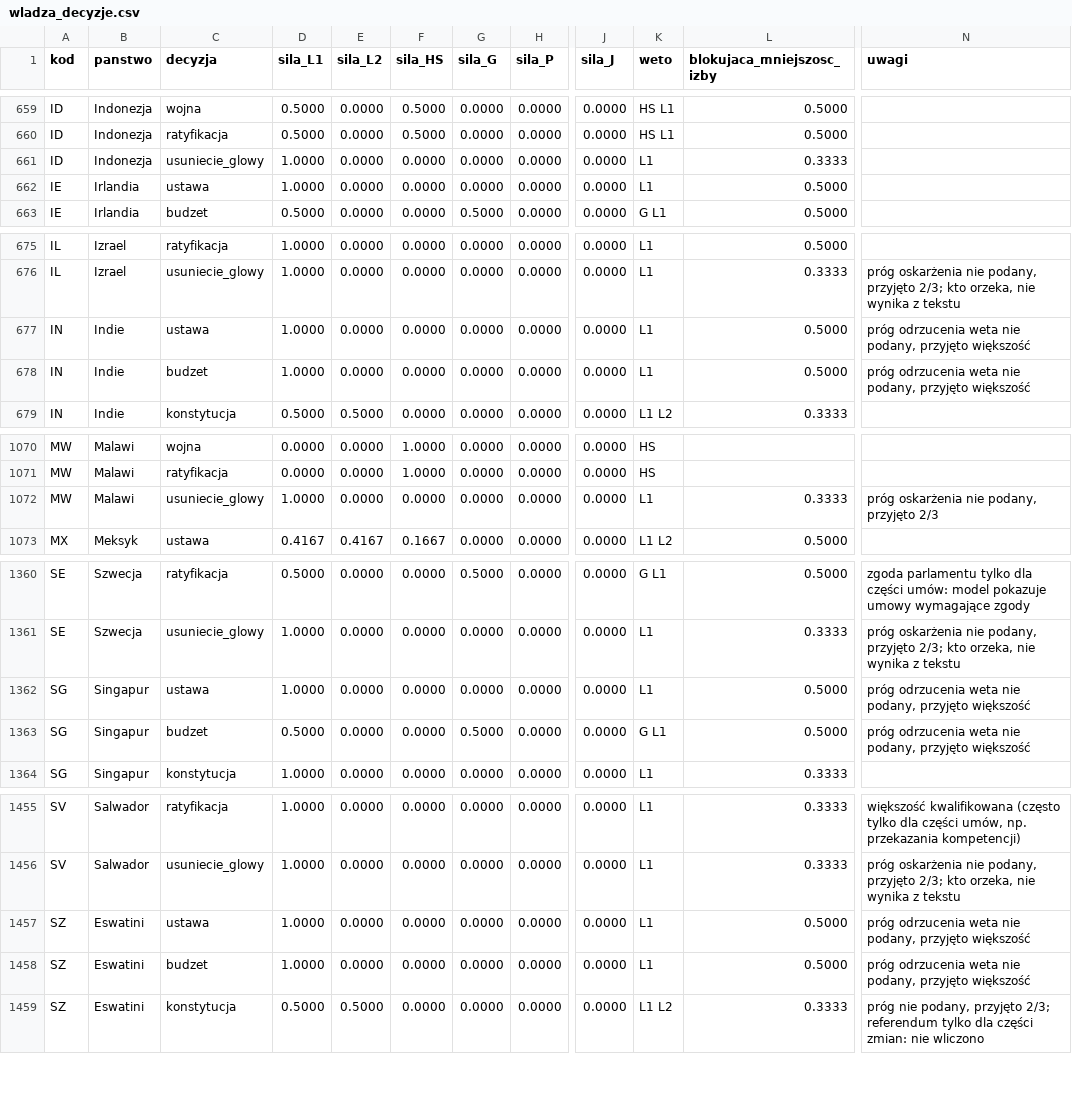
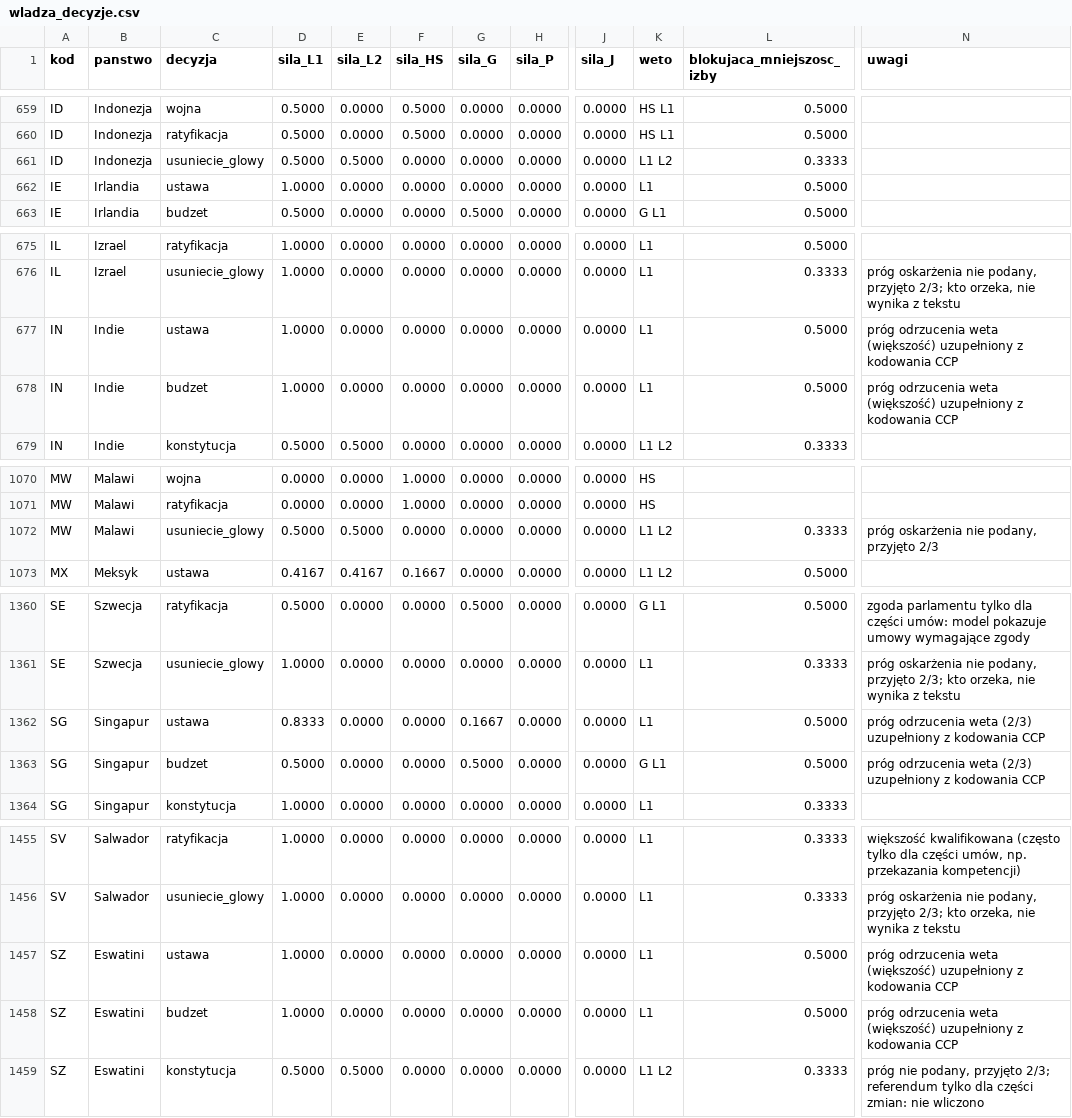
Before and after one commit to maxqmaxx/konstytucja, a CSV file: dane/wladza_decyzje.csv, drawn as a sheet; only a part is shown, gaps mark what is left out; the diff covers the shown part only; the diff names each change by its address in the sheet, - before the commit and + after, or states it on an @@ line.

```diff
--- a/dane/wladza_decyzje.csv
+++ b/dane/wladza_decyzje.csv
-D661 (sila_L1): 1.0000
+D661 (sila_L1): 0.5000
-E661 (sila_L2): 0.0000
+E661 (sila_L2): 0.5000
-K661 (weto): L1
+K661 (weto): L1 L2
-N677:N678 (uwagi): …odrzucenia weta nie podany, przyjęto większość
+N677:N678 (uwagi): …odrzucenia weta (większość) uzupełniony z kodowania CCP
-D1072 (sila_L1): 1.0000
+D1072 (sila_L1): 0.5000
-E1072 (sila_L2): 0.0000
+E1072 (sila_L2): 0.5000
-K1072 (weto): L1
+K1072 (weto): L1 L2
-D1362 (sila_L1): 1.0000
+D1362 (sila_L1): 0.8333
-G1362 (sila_G): 0.0000
+G1362 (sila_G): 0.1667
-N1362:N1363 (uwagi): …odrzucenia weta nie podany, przyjęto większość
+N1362:N1363 (uwagi): …odrzucenia weta (2/3) uzupełniony z kodowania CCP
-N1457:N1458 (uwagi): …odrzucenia weta nie podany, przyjęto większość
+N1457:N1458 (uwagi): …odrzucenia weta (większość) uzupełniony z kodowania CCP
```
Also changed, not shown: 29 edited cells elsewhere in this file, dane/wladza_kraje.csv, 21 other files.
